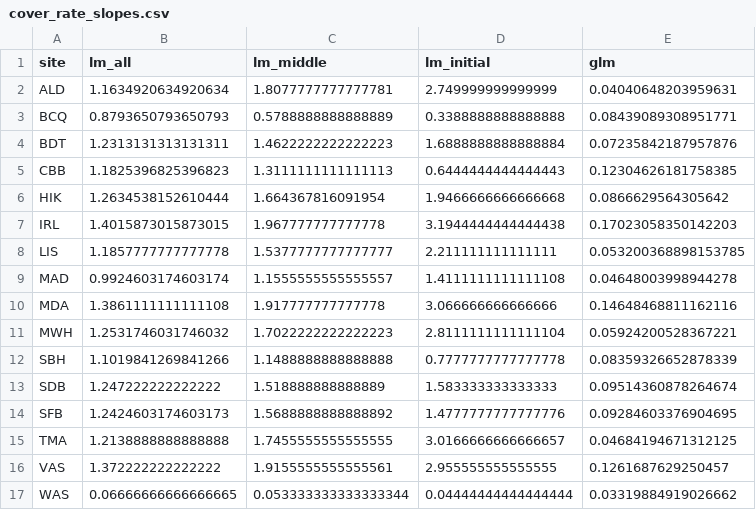
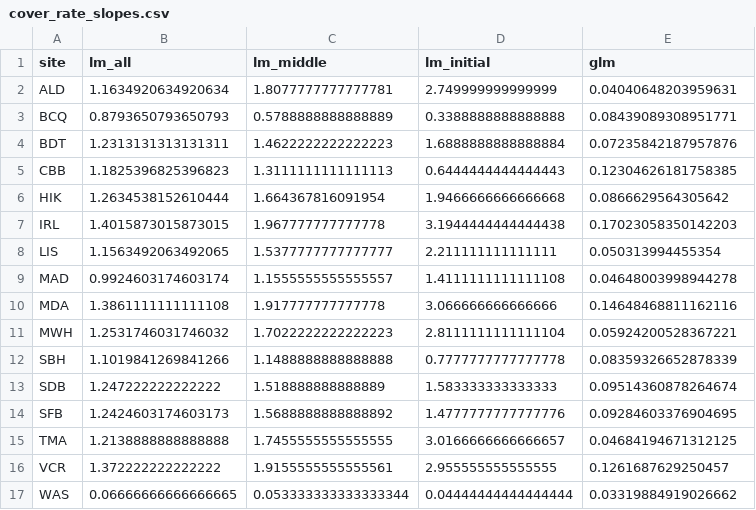
Before and after one commit to mawhal/panels-complexity, a CSV file: data/output/cover_rate_slopes.csv, drawn as a sheet.

```diff
--- a/data/output/cover_rate_slopes.csv
+++ b/data/output/cover_rate_slopes.csv
@@ -7,3 +7,3 @@ HIK,1.2634538152610444,1.664367816091954,1.9466666666666668,0.0866629564305642
 IRL,1.4015873015873015,1.967777777777778,3.1944444444444438,0.17023058350142203
-LIS,1.1857777777777778,1.5377777777777777,2.211111111111111,0.053200368898153785
+LIS,1.1563492063492065,1.5377777777777777,2.211111111111111,0.050313994455354
 MAD,0.9924603174603174,1.1555555555555557,1.4111111111111108,0.04648003998944278
@@ -15,3 +15,3 @@ SFB,1.2424603174603173,1.5688888888888892,1.4777777777777776,0.09284603376904695
 TMA,1.2138888888888888,1.7455555555555555,3.0166666666666657,0.04684194671312125
-VAS,1.372222222222222,1.9155555555555561,2.955555555555555,0.1261687629250457
+VCR,1.372222222222222,1.9155555555555561,2.955555555555555,0.1261687629250457
 WAS,0.06666666666666665,0.053333333333333344,0.04444444444444444,0.03319884919026662
```
Also changed, not shown: data/output/data_long.csv, data/output/data_sem.csv, 8 other files.
